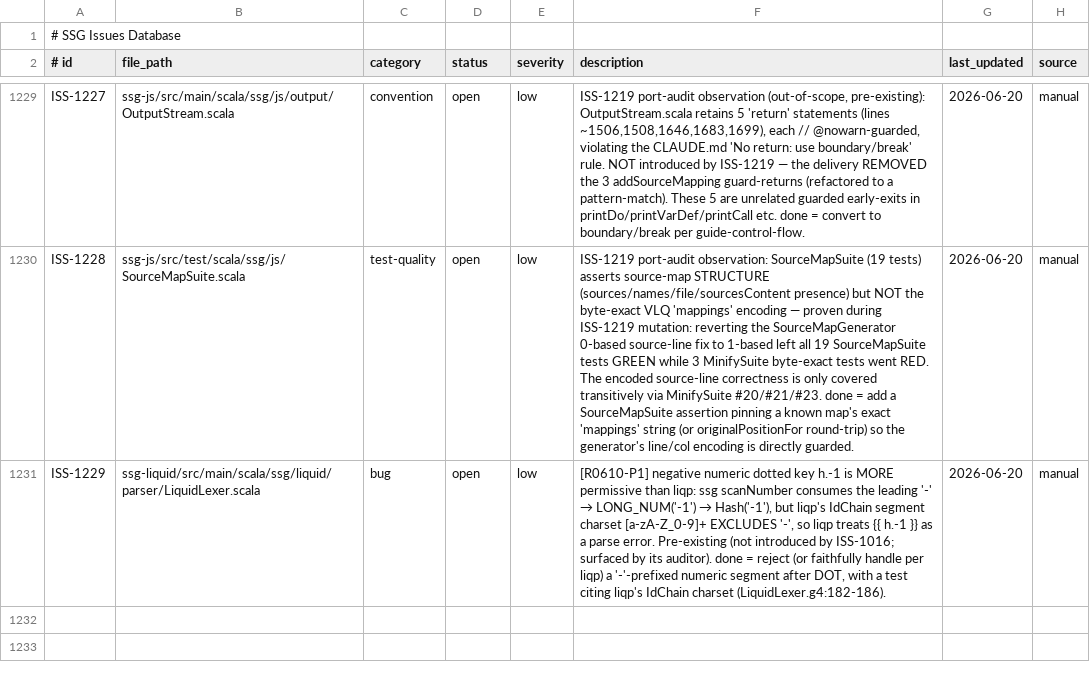
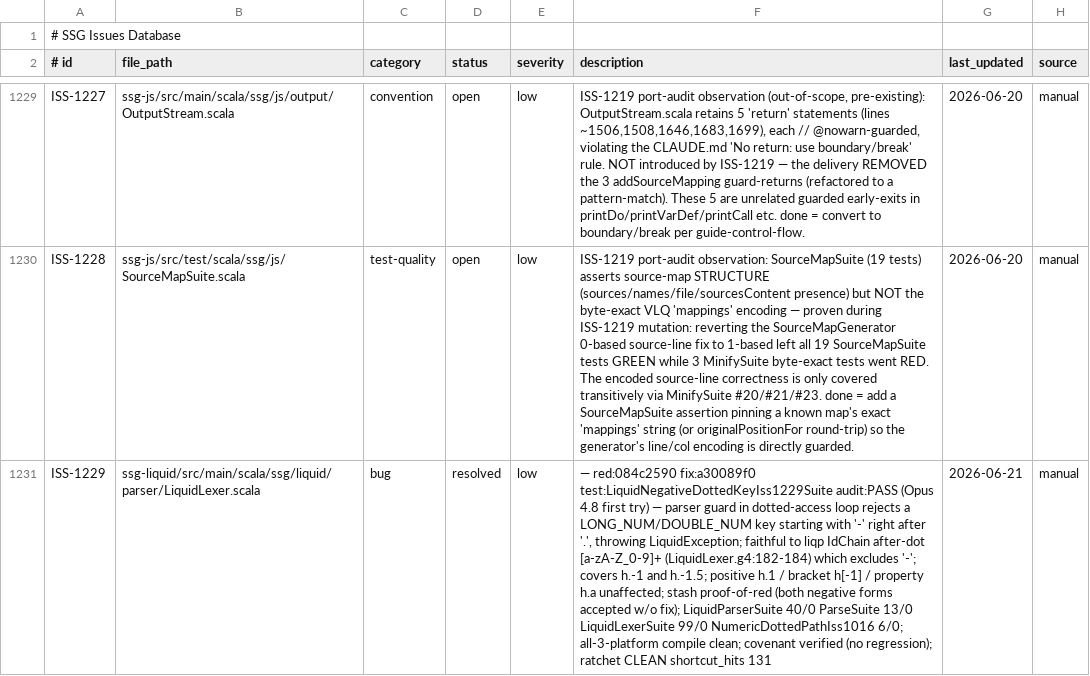
Before and after one commit to kubuszok/ssg, a TSV file: .rescale/data/issues.tsv, drawn as a sheet; only a part is shown, gaps mark what is left out; the diff names each change by its address in the sheet, - before the commit and + after, or states it on an @@ line.

Commit message:
campaign: ISS-1229 resolved (ssg-liquid negative dotted-key rejection, P1; audit PASS first try)

```diff
--- a/.rescale/data/issues.tsv
+++ b/.rescale/data/issues.tsv
-D1231 (status): open
+D1231 (status): resolved
@@ F1231 (description): [R0610-P1] negative numeric dotted key h.-1 is MORE permissive than liqp: ssg scanNumber consumes the leading '-' → LONG_NUM('-1') → Hash('-1'), but liqp's IdChain segment charset [a-zA-Z_0-9]+ EXCLUDES '-', so liqp treats {{ h.-1 }} as a parse error. Pre-existing (not introduced by ISS-1016; surfaced by its auditor). done = reject (or faithfully handle per liqp) a '-'-prefixed numeric segment after DOT, with a test citing liqp's IdChain charset (LiquidLexer.g4:182-186). → — red:084c2590 fix:a30089f0 test:LiquidNegativeDottedKeyIss1229Suite audit:PASS (Opus 4.8 first try) — parser guard in dotted-access loop rejects a LONG_NUM/DOUBLE_NUM key starting with '-' right after '.', throwing LiquidException; faithful to liqp IdChain after-dot [a-zA-Z_0-9]+ (LiquidLexer.g4:182-184) which excludes '-'; covers h.-1 and h.-1.5; positive h.1 / bracket h[-1] / property h.a unaffected; stash proof-of-red (both negative forms accepted w/o fix); LiquidParserSuite 40/0 ParseSuite 13/0 LiquidLexerSuite 99/0 NumericDottedPathIss1016 6/0; all-3-platform compile clean; covenant verified (no regression); ratchet CLEAN shortcut_hits 131 @@
-G1231 (last_updated): 2026-06-20
+G1231 (last_updated): 2026-06-21
```
Also changed, not shown: 1 other file.
